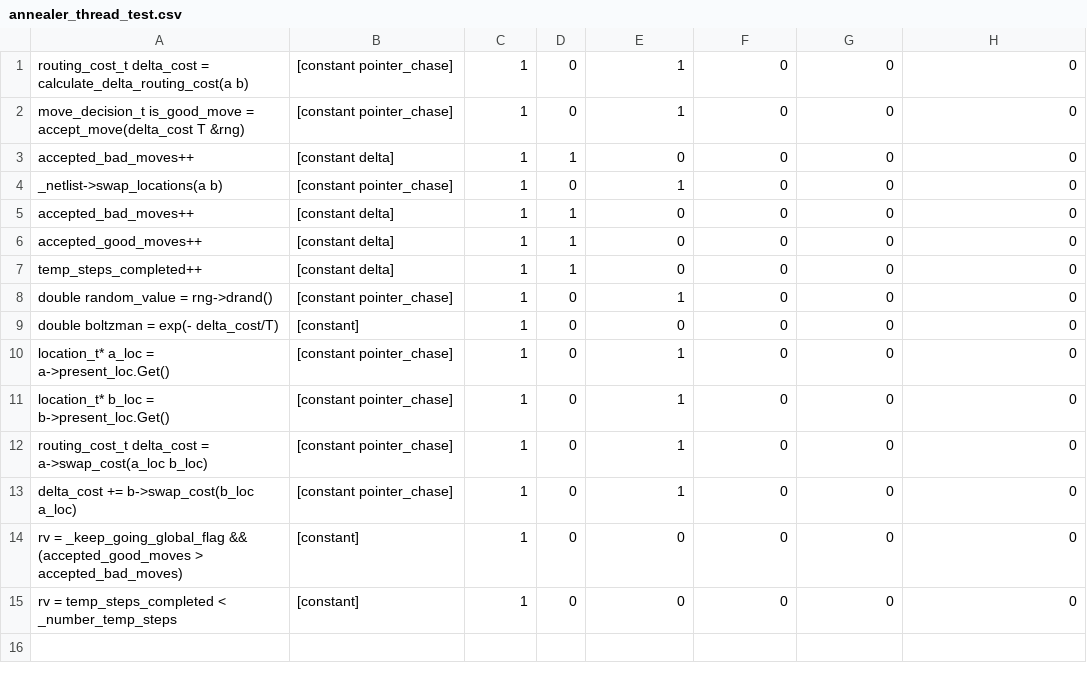
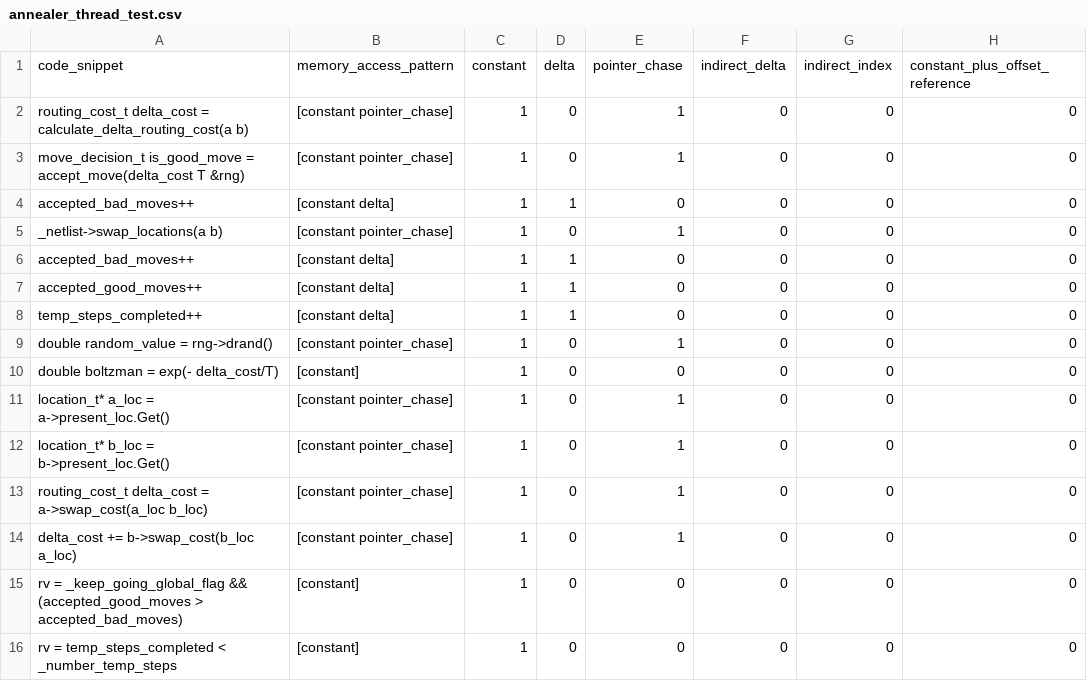
Before and after one commit to NGimhana/Code-Classification-based-on-memory-access-paterns, a CSV file: data/blackscholes/annealer_thread_test.csv, drawn as a sheet.

Commit message:
annealer_thread

```diff
--- a/data/blackscholes/annealer_thread_test.csv
+++ b/data/blackscholes/annealer_thread_test.csv
@@ -1 +1,2 @@
+code_snippet,memory_access_pattern,constant,delta,pointer_chase,indirect_delta,indirect_index,constant_plus_offset_reference
 routing_cost_t delta_cost = calculate_delta_routing_cost(a b),[constant pointer_chase],1,0,1,0,0,0
```
Also changed, not shown: data/blackscholes/annealer_thread_train.csv.
